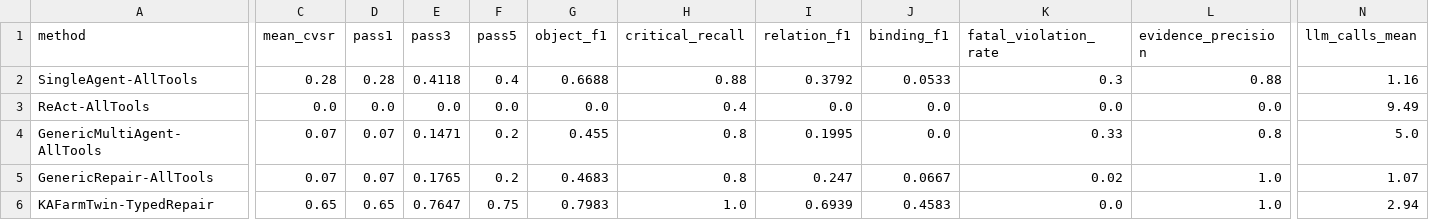
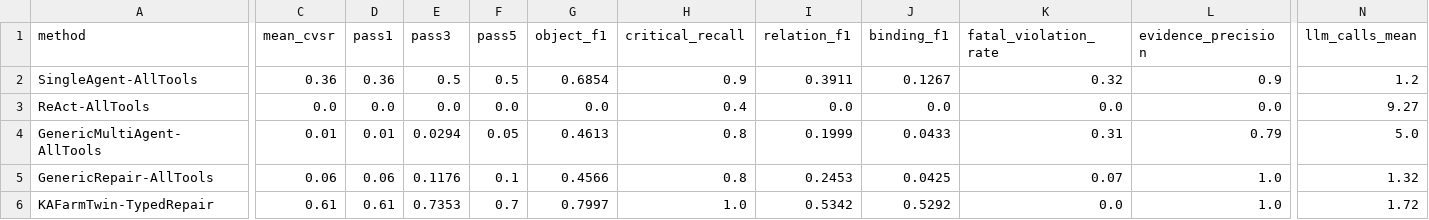
Before and after one commit to LiuLiShenShe/digitil-Agri, a CSV file: experiments/v3/results/v3_summary.csv, drawn as a sheet; only a part is shown, gaps mark what is left out; the diff covers the shown part only; the diff names each change by its address in the sheet, - before the commit and + after, or states it on an @@ line.

```diff
--- a/experiments/v3/results/v3_summary.csv
+++ b/experiments/v3/results/v3_summary.csv
-C2 (mean_cvsr): 0.28
+C2 (mean_cvsr): 0.36
-D2 (pass1): 0.28
+D2 (pass1): 0.36
-E2 (pass3): 0.4118
+E2 (pass3): 0.5
-F2 (pass5): 0.4
+F2 (pass5): 0.5
-G2 (object_f1): 0.6688
+G2 (object_f1): 0.6854
-H2 (critical_recall): 0.88
+H2 (critical_recall): 0.9
-I2 (relation_f1): 0.3792
+I2 (relation_f1): 0.3911
-J2 (binding_f1): 0.0533
+J2 (binding_f1): 0.1267
-K2 (fatal_violation_rate): 0.3
+K2 (fatal_violation_rate): 0.32
-L2 (evidence_precision): 0.88
+L2 (evidence_precision): 0.9
-N2 (llm_calls_mean): 1.16
+N2 (llm_calls_mean): 1.2
-N3 (llm_calls_mean): 9.49
+N3 (llm_calls_mean): 9.27
-C4 (mean_cvsr): 0.07
+C4 (mean_cvsr): 0.01
-D4 (pass1): 0.07
+D4 (pass1): 0.01
-E4 (pass3): 0.1471
+E4 (pass3): 0.0294
-F4 (pass5): 0.2
+F4 (pass5): 0.05
-G4 (object_f1): 0.455
+G4 (object_f1): 0.4613
-I4 (relation_f1): 0.1995
+I4 (relation_f1): 0.1999
-J4 (binding_f1): 0.0
+J4 (binding_f1): 0.0433
-K4 (fatal_violation_rate): 0.33
+K4 (fatal_violation_rate): 0.31
-L4 (evidence_precision): 0.8
+L4 (evidence_precision): 0.79
-C5 (mean_cvsr): 0.07
+C5 (mean_cvsr): 0.06
-D5 (pass1): 0.07
+D5 (pass1): 0.06
-E5 (pass3): 0.1765
+E5 (pass3): 0.1176
-F5 (pass5): 0.2
+F5 (pass5): 0.1
-G5 (object_f1): 0.4683
+G5 (object_f1): 0.4566
-I5 (relation_f1): 0.247
+I5 (relation_f1): 0.2453
-J5 (binding_f1): 0.0667
+J5 (binding_f1): 0.0425
-K5 (fatal_violation_rate): 0.02
+K5 (fatal_violation_rate): 0.07
-N5 (llm_calls_mean): 1.07
+N5 (llm_calls_mean): 1.32
-C6 (mean_cvsr): 0.65
+C6 (mean_cvsr): 0.61
-D6 (pass1): 0.65
+D6 (pass1): 0.61
-E6 (pass3): 0.7647
+E6 (pass3): 0.7353
-F6 (pass5): 0.75
+F6 (pass5): 0.7
-G6 (object_f1): 0.7983
+G6 (object_f1): 0.7997
-I6 (relation_f1): 0.6939
+I6 (relation_f1): 0.5342
-J6 (binding_f1): 0.4583
+J6 (binding_f1): 0.5292
-N6 (llm_calls_mean): 2.94
+N6 (llm_calls_mean): 1.72
```
Also changed, not shown: 2 edited cells elsewhere in this file, 16 other files.
